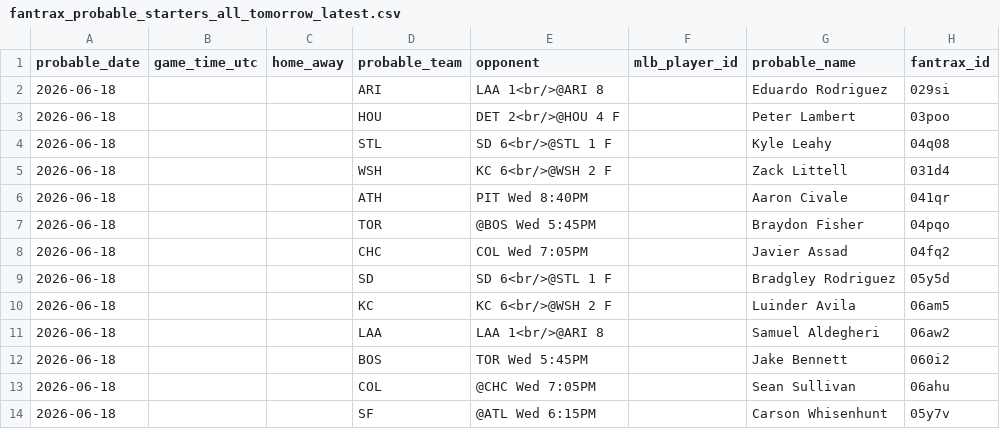
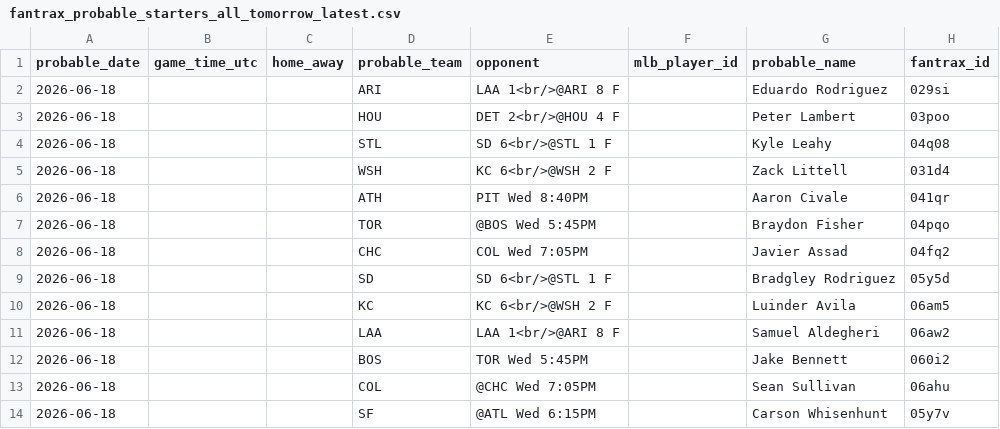
Before and after one commit to youtube-dinner/baseball_analytics, a CSV file: outputs/fantrax_export/fantrax_probable_starters_all_tomorrow_latest.csv, drawn as a sheet; only a part is shown; the diff names each change by its address in the sheet, - before the commit and + after, or states it on an @@ line.

```diff
--- a/outputs/fantrax_export/fantrax_probable_starters_all_tomorrow_latest.csv
+++ b/outputs/fantrax_export/fantrax_probable_starters_all_tomorrow_latest.csv
-E2 (opponent): LAA 1<br/>@ARI 8
+E2 (opponent): LAA 1<br/>@ARI 8 F
-E11 (opponent): LAA 1<br/>@ARI 8
+E11 (opponent): LAA 1<br/>@ARI 8 F
```
Also changed, not shown: outputs/fantasy_baseball_analytics/free_agent_hitters.csv, outputs/fantasy_baseball_analytics/free_agent_pitchers.csv, 11 other files.
